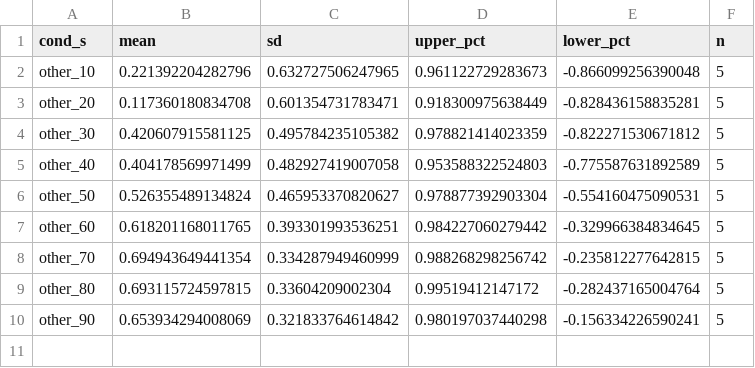
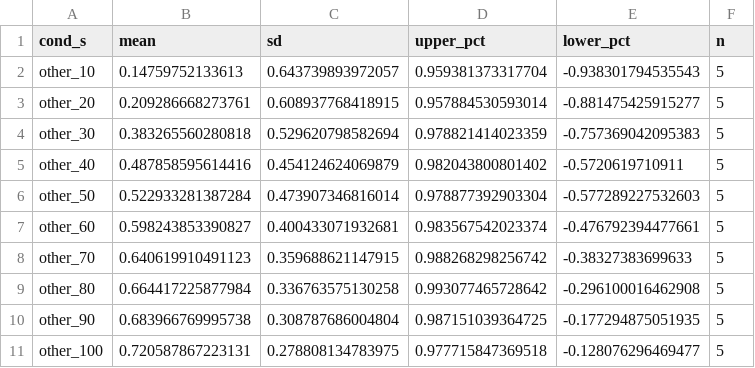
Before and after one commit to Bead-Lab/The-READIE-Toolbox-Reliability-Effect-size-And-Data-quality-In-EEG, a CSV file: results/Mean Amplitude for Window 75-130/rel_summary_triallevel.csv, drawn as a sheet.

```diff
--- a/results/Mean Amplitude for Window 75-130/rel_summary_triallevel.csv
+++ b/results/Mean Amplitude for Window 75-130/rel_summary_triallevel.csv
@@ -1,10 +1,11 @@
 cond_s,mean,sd,upper_pct,lower_pct,n
-other_10,0.221392204282796,0.632727506247965,0.961122729283673,-0.866099256390048,5
-other_20,0.117360180834708,0.601354731783471,0.918300975638449,-0.828436158835281,5
-other_30,0.420607915581125,0.495784235105382,0.978821414023359,-0.822271530671812,5
-other_40,0.404178569971499,0.482927419007058,0.953588322524803,-0.775587631892589,5
-other_50,0.526355489134824,0.465953370820627,0.978877392903304,-0.554160475090531,5
-other_60,0.618201168011765,0.393301993536251,0.984227060279442,-0.329966384834645,5
-other_70,0.694943649441354,0.334287949460999,0.988268298256742,-0.235812277642815,5
-other_80,0.693115724597815,0.33604209002304,0.99519412147172,-0.282437165004764,5
-other_90,0.653934294008069,0.321833764614842,0.980197037440298,-0.156334226590241,5
+other_10,0.14759752133613,0.643739893972057,0.959381373317704,-0.938301794535543,5
+other_20,0.209286668273761,0.608937768418915,0.957884530593014,-0.881475425915277,5
+other_30,0.383265560280818,0.529620798582694,0.978821414023359,-0.757369042095383,5
+other_40,0.487858595614416,0.454124624069879,0.982043800801402,-0.5720619710911,5
+other_50,0.522933281387284,0.473907346816014,0.978877392903304,-0.577289227532603,5
+other_60,0.598243853390827,0.400433071932681,0.983567542023374,-0.476792394477661,5
+other_70,0.640619910491123,0.359688621147915,0.988268298256742,-0.38327383699633,5
+other_80,0.664417225877984,0.336763575130258,0.993077465728642,-0.296100016462908,5
+other_90,0.683966769995738,0.308787686004804,0.987151039364725,-0.177294875051935,5
+other_100,0.720587867223131,0.278808134783975,0.977715847369518,-0.128076296469477,5
```
Also changed, not shown: results/Mean Amplitude for Window 100-230/SME_triallevel.csv, results/Mean Amplitude for Window 100-230/eff_summary_triallevel.csv, 54 other files.
